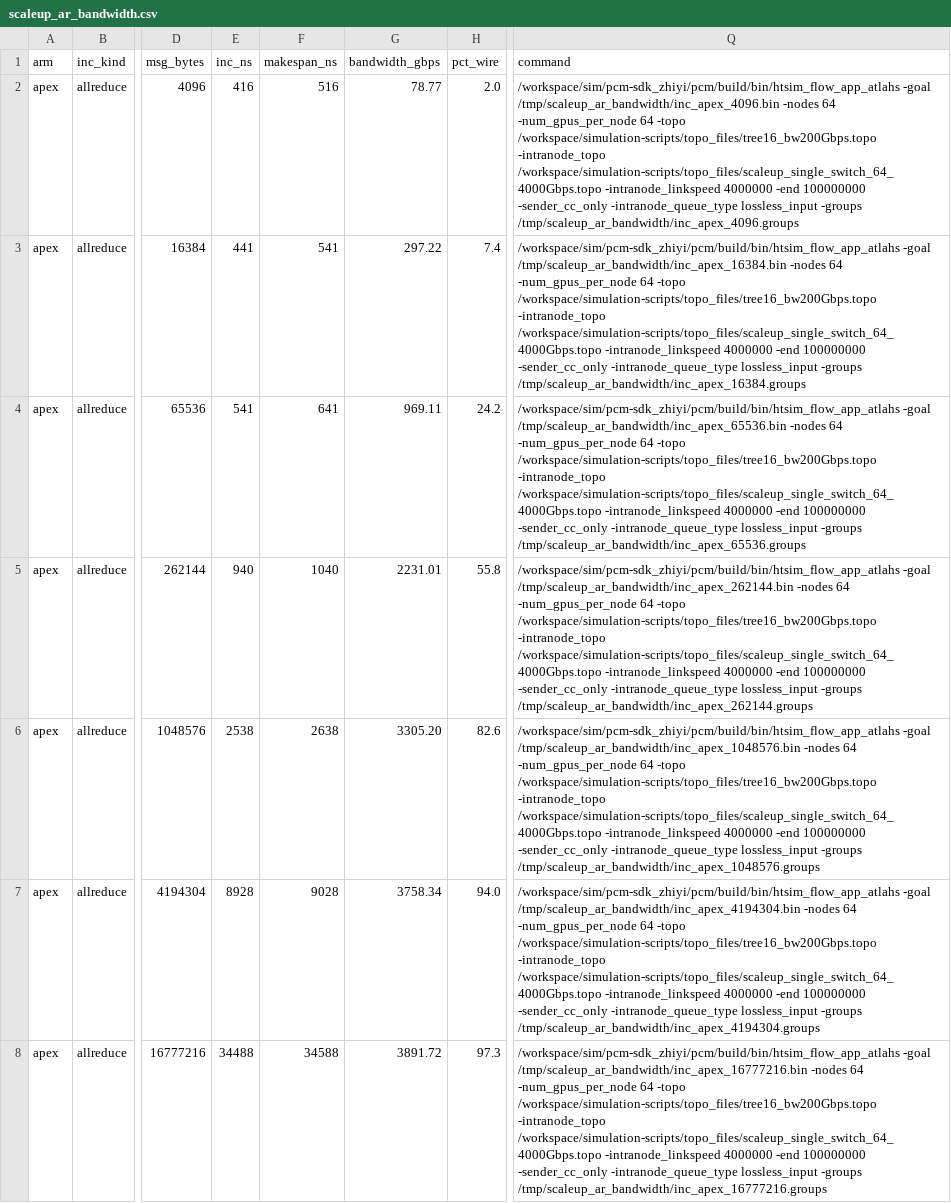
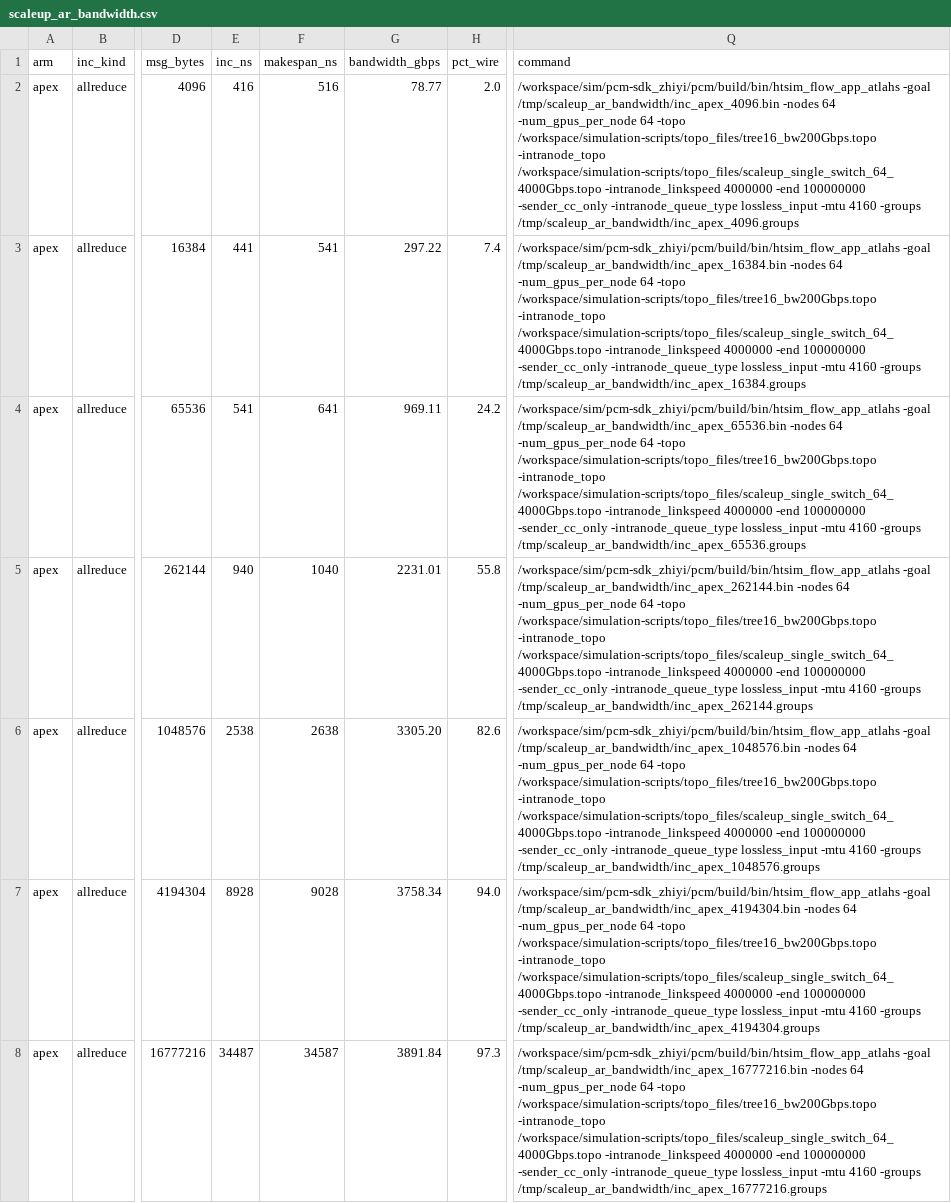
Before and after one commit to miharulidze/atlahs-inc, a CSV file: simulation-scripts/results/scaleup_ar_bandwidth/scaleup_ar_bandwidth.csv, drawn as a sheet; only a part is shown, gaps mark what is left out; the diff covers the shown part only; the diff names each change by its address in the sheet, - before the commit and + after, or states it on an @@ line.

```diff
--- a/simulation-scripts/results/scaleup_ar_bandwidth/scaleup_ar_bandwidth.csv
+++ b/simulation-scripts/results/scaleup_ar_bandwidth/scaleup_ar_bandwidth.csv
-Q2 (command): …-intranode_queue_type lossless_input -groups /tmp/scaleup_ar_bandwidth/inc_apex_4096.groups
+Q2 (command): …-intranode_queue_type lossless_input -mtu 4160 -groups /tmp/scaleup_ar_bandwidth/inc_apex_4096.groups
-Q3 (command): …-intranode_queue_type lossless_input -groups /tmp/scaleup_ar_bandwidth/inc_apex_16384.groups
+Q3 (command): …-intranode_queue_type lossless_input -mtu 4160 -groups /tmp/scaleup_ar_bandwidth/inc_apex_16384.groups
-Q4 (command): …-intranode_queue_type lossless_input -groups /tmp/scaleup_ar_bandwidth/inc_apex_65536.groups
+Q4 (command): …-intranode_queue_type lossless_input -mtu 4160 -groups /tmp/scaleup_ar_bandwidth/inc_apex_65536.groups
-Q5 (command): …-intranode_queue_type lossless_input -groups /tmp/scaleup_ar_bandwidth/inc_apex_262144.groups
+Q5 (command): …-intranode_queue_type lossless_input -mtu 4160 -groups /tmp/scaleup_ar_bandwidth/inc_apex_262144.groups
-Q6 (command): …-intranode_queue_type lossless_input -groups /tmp/scaleup_ar_bandwidth/inc_apex_1048576.groups
+Q6 (command): …-intranode_queue_type lossless_input -mtu 4160 -groups /tmp/scaleup_ar_bandwidth/inc_apex_1048576.groups
-Q7 (command): …-intranode_queue_type lossless_input -groups /tmp/scaleup_ar_bandwidth/inc_apex_4194304.groups
+Q7 (command): …-intranode_queue_type lossless_input -mtu 4160 -groups /tmp/scaleup_ar_bandwidth/inc_apex_4194304.groups
-E8 (inc_ns): 34488
+E8 (inc_ns): 34487
-F8 (makespan_ns): 34588
+F8 (makespan_ns): 34587
-G8 (bandwidth_gbps): 3891.72
+G8 (bandwidth_gbps): 3891.84
-Q8 (command): …-intranode_queue_type lossless_input -groups /tmp/scaleup_ar_bandwidth/inc_apex_16777216.groups
+Q8 (command): …-intranode_queue_type lossless_input -mtu 4160 -groups /tmp/scaleup_ar_bandwidth/inc_apex_16777216.groups
```
Also changed, not shown: 37 edited cells elsewhere in this file, simulation-scripts/results/_podstep/scaleup_coll_ab.csv, simulation-scripts/results/scaleup_coll_ab/scaleup_coll_ab.csv, 12 other files.
